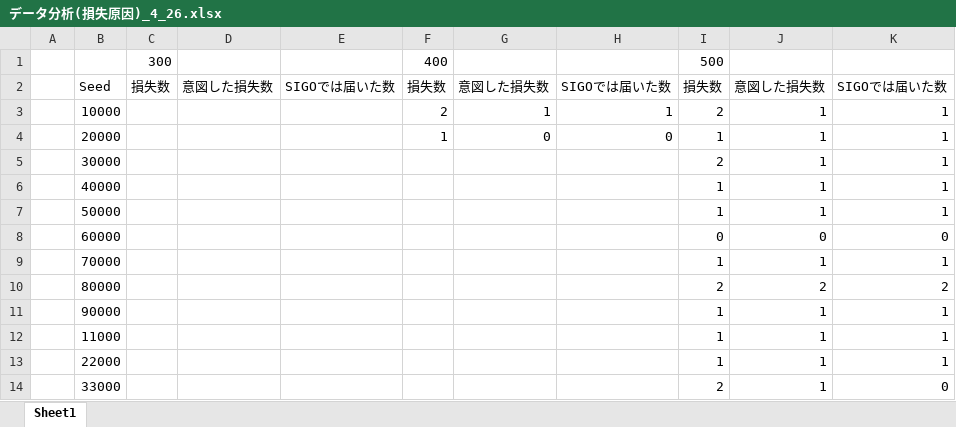
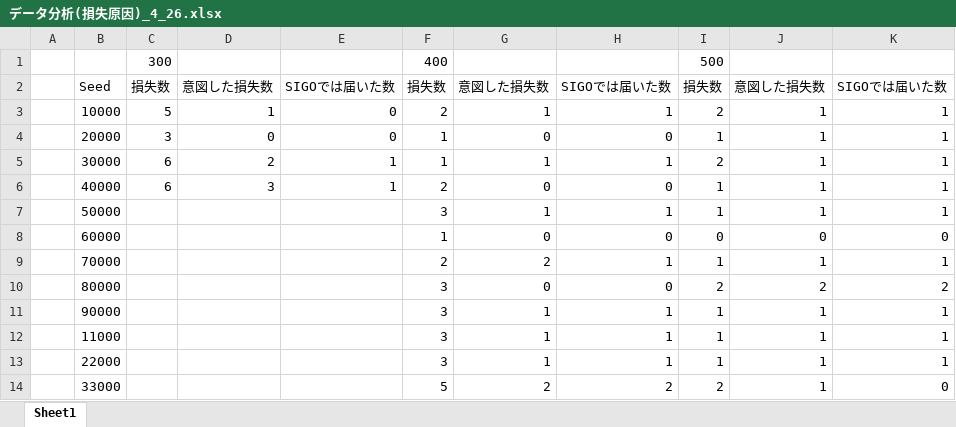
Before and after one commit to shutoushu/ns3.30, an Excel workbook: data/データ分析(損失原因)_4_26.xlsx, sheet Sheet1, drawn as a sheet; only a part is shown; values as stored, in another font and other column widths than the file's, no borders; the diff covers the shown part only; the diff names each change by its address in the sheet, - before the commit and + after, or states it on an @@ line.

```diff
--- a/data/データ分析(損失原因)_4_26.xlsx (sheet Sheet1)
+++ b/data/データ分析(損失原因)_4_26.xlsx (sheet Sheet1)
-C3: (empty)
+C3: 5
-D3: (empty)
+D3: 1
-E3:E4: (empty)
+E3:E4: 0
-C4: (empty)
+C4: 3
-D4: (empty)
+D4: 0
-C5:C6: (empty)
+C5:C6: 6
-D5: (empty)
+D5: 2
-E5:E6: (empty)
+E5:E6: 1
-F5: (empty)
+F5: 1
-G5: (empty)
+G5: 1
-H5: (empty)
+H5: 1
-D6: (empty)
+D6: 3
-F6: (empty)
+F6: 2
-G6: (empty)
+G6: 0
-H6: (empty)
+H6: 0
-F7: (empty)
+F7: 3
-G7: (empty)
+G7: 1
-H7: (empty)
+H7: 1
-F8: (empty)
+F8: 1
-G8: (empty)
+G8: 0
-H8: (empty)
+H8: 0
-F9: (empty)
+F9: 2
-G9: (empty)
+G9: 2
-H9: (empty)
+H9: 1
-F10:F13: (empty)
+F10:F13: 3
-G10: (empty)
+G10: 0
-H10: (empty)
+H10: 0
-G11:G13: (empty)
+G11:G13: 1
-H11:H13: (empty)
+H11:H13: 1
-F14: (empty)
+F14: 5
-G14: (empty)
+G14: 2
-H14: (empty)
+H14: 2
```
Also changed, not shown: 1 added row, 1 removed row and 69 edited cells elsewhere in this sheet, 6 other files.
